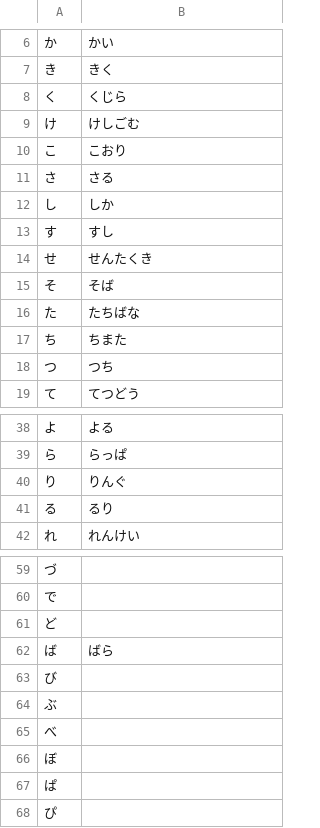
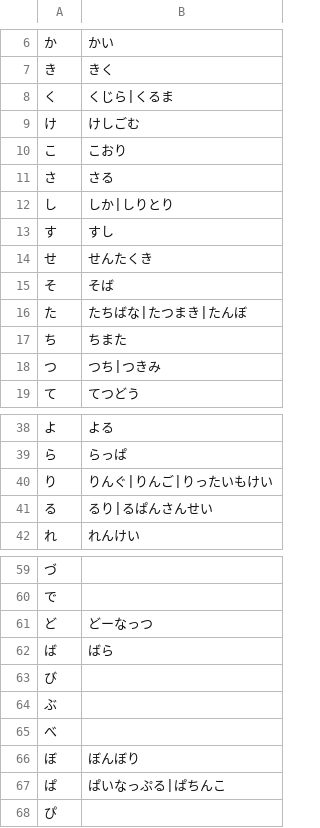
Before and after one commit to asuetomi/pythonweb, a CSV file: siritori.csv, drawn as a sheet; only a part is shown, gaps mark what is left out; the diff covers the shown part only.

```diff
--- a/siritori.csv
+++ b/siritori.csv
@@ -7,3 +7,3 @@
 き,きく
-く,くじら
+く,くじら|くるま
 け,けしごむ
@@ -11,3 +11,3 @@
 さ,さる
-し,しか
+し,しか|しりとり
 す,すし
@@ -15,5 +15,5 @@
 そ,そば
-た,たちばな
+た,たちばな|たつまき|たんぼ
 ち,ちまた
-つ,つち
+つ,つち|つきみ
 て,てつどう
@@ -39,4 +39,4 @@
 ら,らっぱ
-り,りんぐ
-る,るり
+り,りんぐ|りんご|りったいもけい
+る,るり|るぱんさんせい
 れ,れんけい
@@ -60,3 +60,3 @@
 で,
-ど,
+ど,どーなっつ
 ば,ばら
@@ -65,4 +65,4 @@
 べ,
-ぼ,
-ぱ,
+ぼ,ぼんぼり
+ぱ,ぱいなっぷる|ぱちんこ
 ぴ,
```
Also changed, not shown: 4 edited cells elsewhere in this file, 1 other file.
